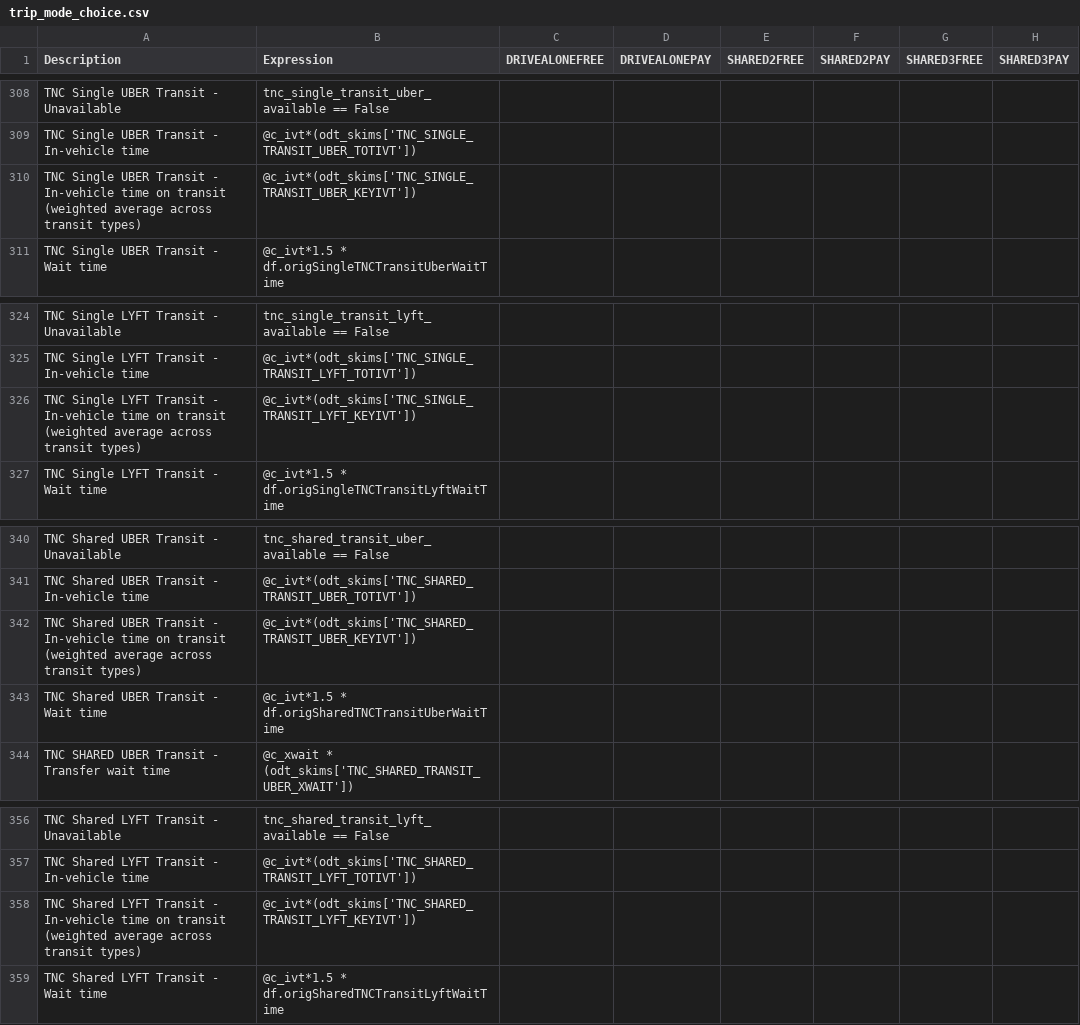
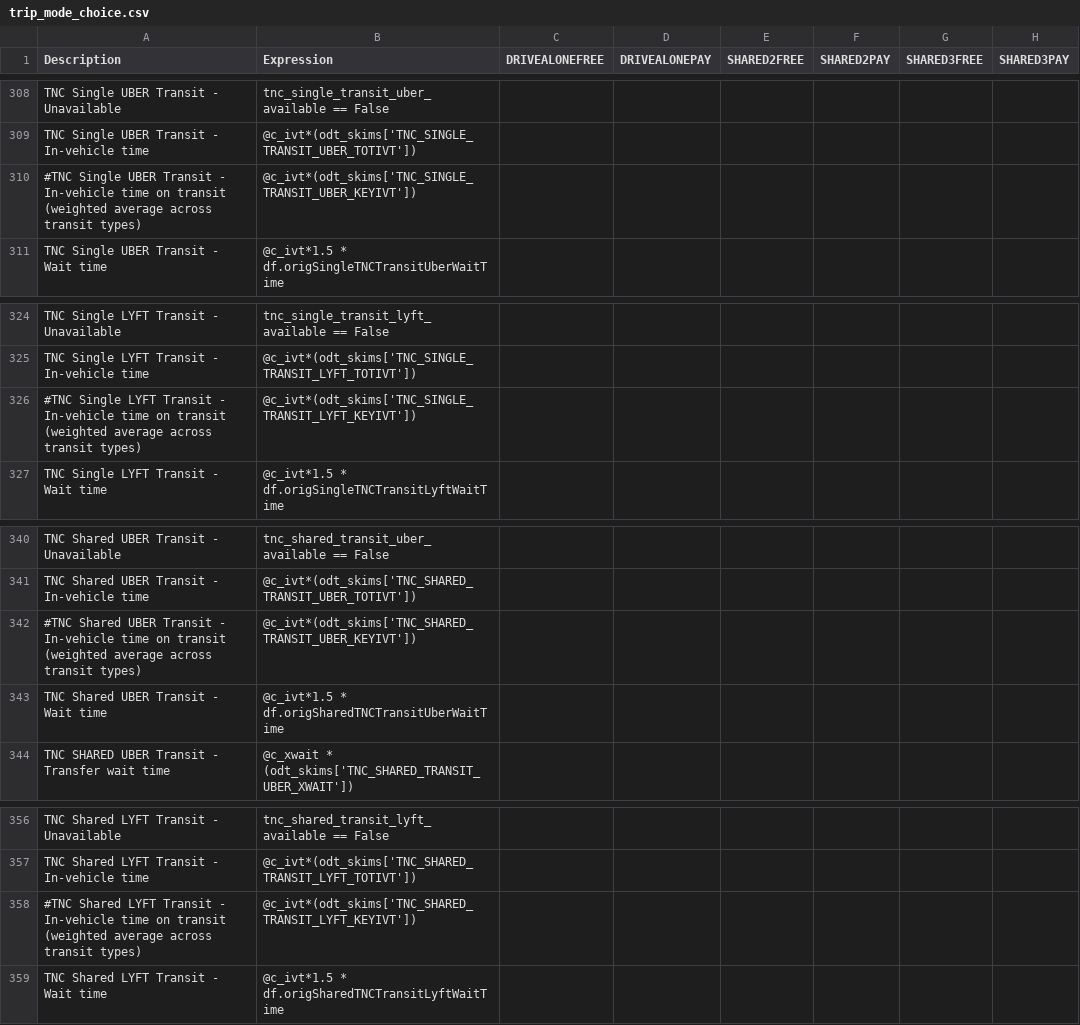
Before and after one commit to LBNL-UCB-STI/activitysim-configs-sfbay, a CSV file: configs/trip_mode_choice.csv, drawn as a sheet; only a part is shown, gaps mark what is left out; the diff names each change by its address in the sheet, - before the commit and + after, or states it on an @@ line.

```diff
--- a/configs/trip_mode_choice.csv
+++ b/configs/trip_mode_choice.csv
-A310 (Description): TNC Single UBER…
+A310 (Description): #TNC Single UBER…
-A326 (Description): TNC Single LYFT…
+A326 (Description): #TNC Single LYFT…
-A342 (Description): TNC Shared UBER…
+A342 (Description): #TNC Shared UBER…
-A358 (Description): TNC Shared LYFT…
+A358 (Description): #TNC Shared LYFT…
```
Also changed, not shown: configs/tour_mode_choice.csv.
